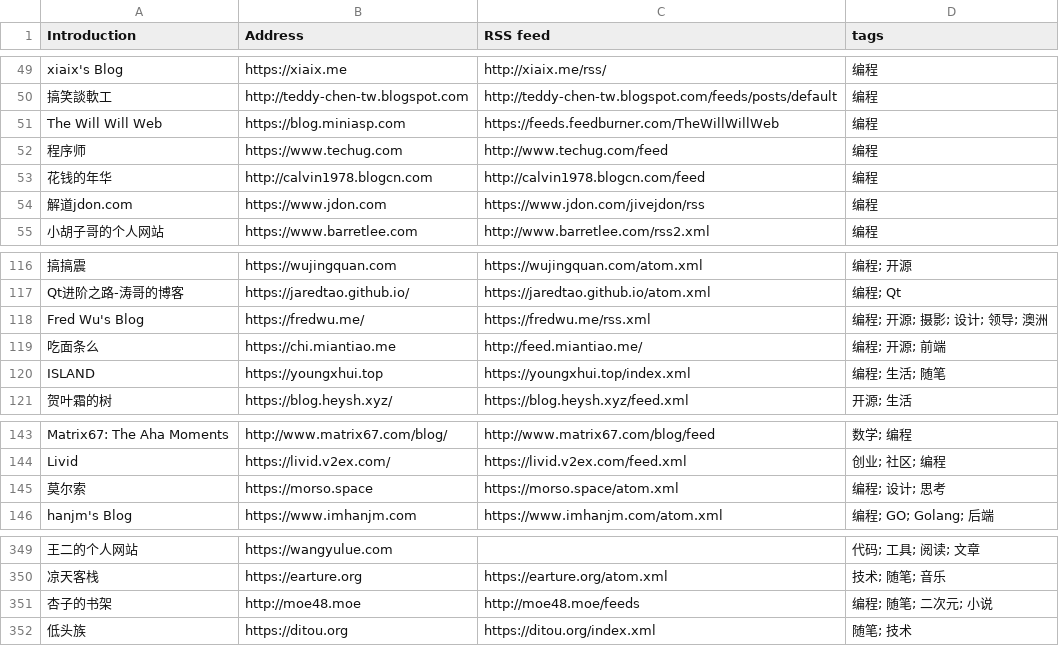
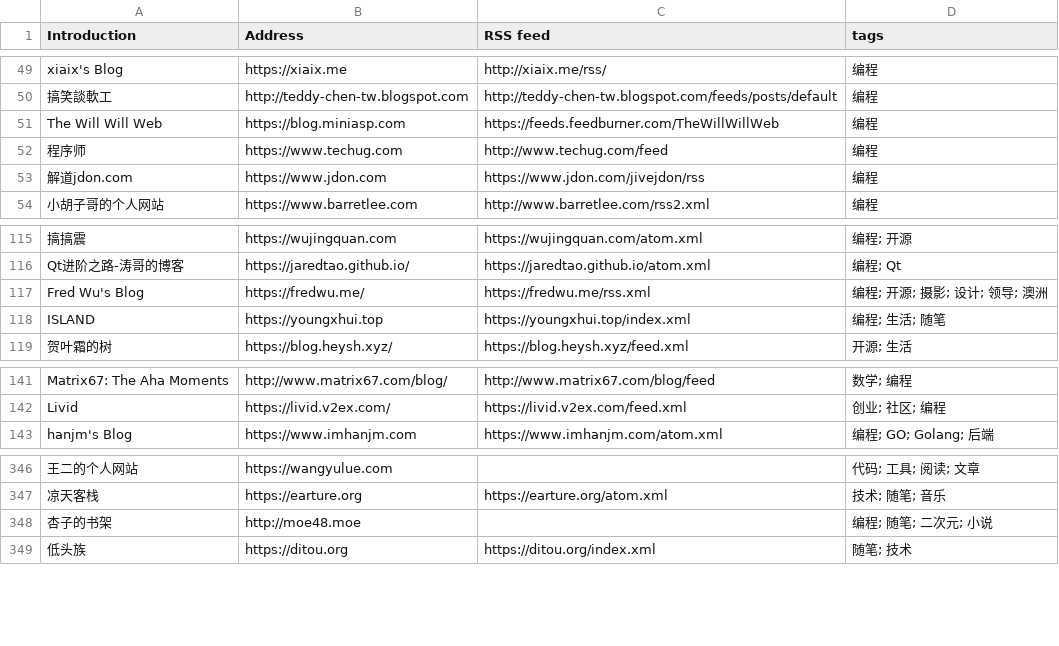
Before and after one commit to timqian/chinese-independent-blogs, a CSV file: blogs-original.csv, drawn as a sheet; only a part is shown, gaps mark what is left out; removed rows and columns are numbered as before the commit, all else as after; the diff names each change by its address in the sheet, - before the commit and + after, or states it on an @@ line.

Commit message:
移除4个消失的博客 (#542)

```diff
--- a/blogs-original.csv
+++ b/blogs-original.csv
-row 53: 花钱的年华 | http://calvin1978.blogcn.com | http://calvin1978.blogcn.com/feed | 编程
-row 119: 吃面条么 | https://chi.miantiao.me | http://feed.miantiao.me/ | 编程; 开源; 前端
-row 145: 莫尔索 | https://morso.space | https://morso.space/atom.xml | 编程; 设计; 思考
-C348 (RSS feed): http://moe48.moe/feeds
+C348 (RSS feed): (empty)
```
